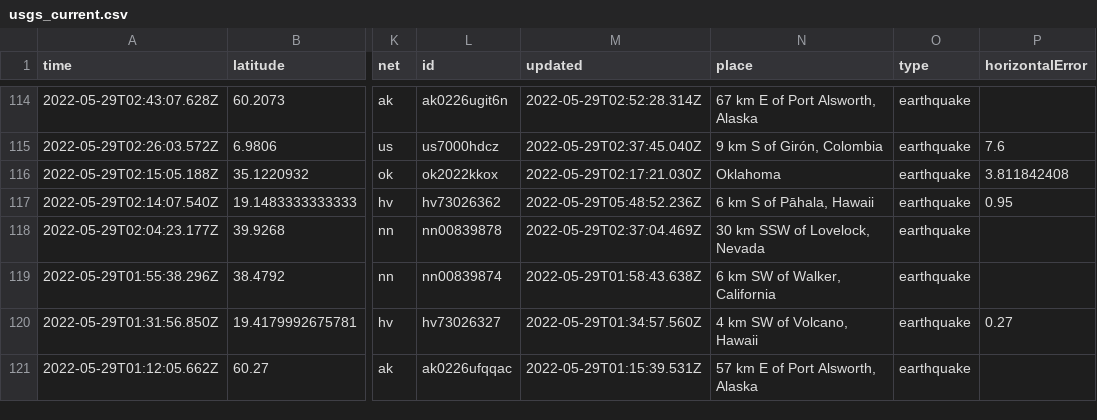
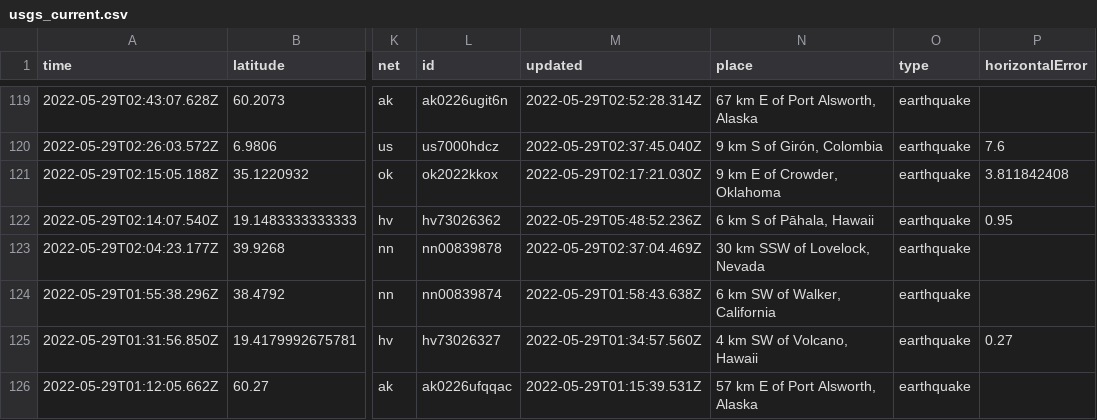
Before and after one commit to dlbranham/my-data-robot, a CSV file: usgs_current.csv, drawn as a sheet; only a part is shown, gaps mark what is left out; addresses are those after the commit; the diff covers the shown part only; the diff names each change by its address in the sheet, - before the commit and + after, or states it on an @@ line.

```diff
--- a/usgs_current.csv
+++ b/usgs_current.csv
-N121 (place): Oklahoma
+N121 (place): 9 km E of Crowder, Oklahoma
```
Also changed, not shown: 5 added rows, 3 removed rows and 12 edited cells elsewhere in this file.
